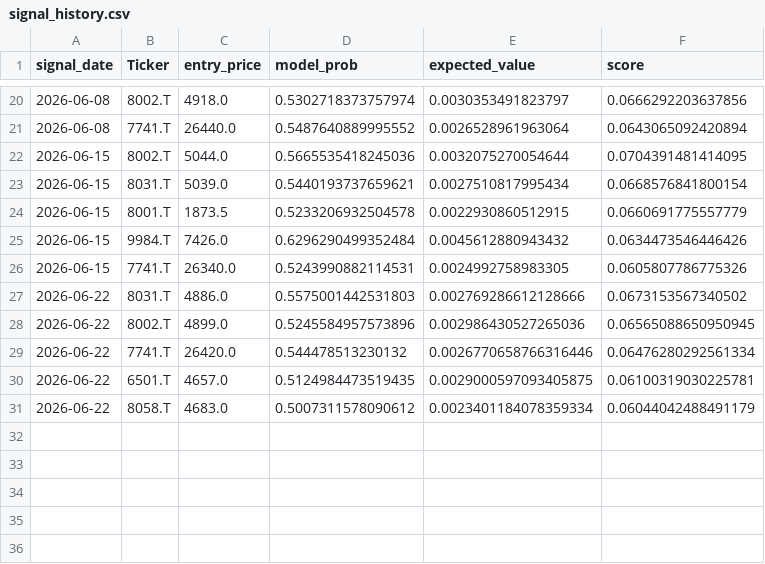
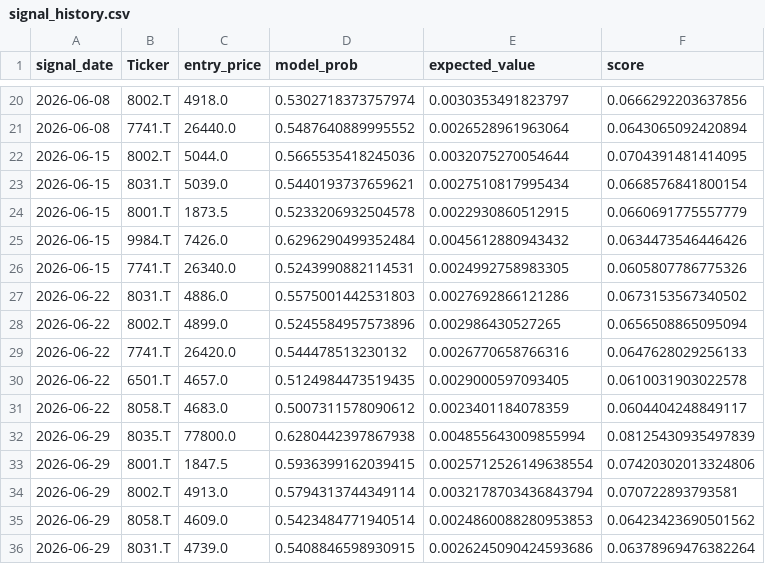
Before and after one commit to ameshoraiga311fugamari-dot/weekly-swing-system, a CSV file: signal_history.csv, drawn as a sheet; only a part is shown, gaps mark what is left out.

```diff
--- a/signal_history.csv
+++ b/signal_history.csv
@@ -26,6 +26,11 @@ signal_date,Ticker,entry_price,model_prob,expected_value,score
 2026-06-15,7741.T,26340.0,0.5243990882114531,0.0024992758983305,0.0605807786775326
-2026-06-22,8031.T,4886.0,0.5575001442531803,0.002769286612128666,0.0673153567340502
-2026-06-22,8002.T,4899.0,0.5245584957573896,0.002986430527265036,0.06565088650950945
-2026-06-22,7741.T,26420.0,0.544478513230132,0.0026770658766316446,0.06476280292561334
-2026-06-22,6501.T,4657.0,0.5124984473519435,0.0029000597093405875,0.06100319030225781
-2026-06-22,8058.T,4683.0,0.5007311578090612,0.0023401184078359334,0.06044042488491179
+2026-06-22,8031.T,4886.0,0.5575001442531803,0.0027692866121286,0.0673153567340502
+2026-06-22,8002.T,4899.0,0.5245584957573896,0.002986430527265,0.0656508865095094
+2026-06-22,7741.T,26420.0,0.544478513230132,0.0026770658766316,0.0647628029256133
+2026-06-22,6501.T,4657.0,0.5124984473519435,0.0029000597093405,0.0610031903022578
+2026-06-22,8058.T,4683.0,0.5007311578090612,0.0023401184078359,0.0604404248849117
+2026-06-29,8035.T,77800.0,0.6280442397867938,0.004855643009855994,0.08125430935497839
+2026-06-29,8001.T,1847.5,0.5936399162039415,0.0025712526149638554,0.07420302013324806
+2026-06-29,8002.T,4913.0,0.5794313744349114,0.0032178703436843794,0.070722893793581
+2026-06-29,8058.T,4609.0,0.5423484771940514,0.0024860088280953853,0.06423423690501562
+2026-06-29,8031.T,4739.0,0.5408846598930915,0.0026245090424593686,0.06378969476382264
```
